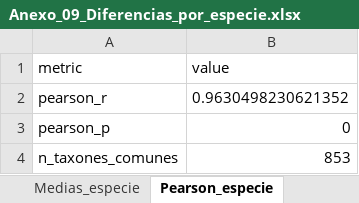
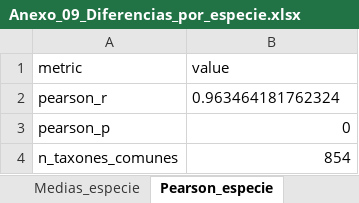
Before and after one commit to xXFenrir/16S-FenrirPipeline, an Excel workbook: Anexo_09_Diferencias_por_especie/Anexo_09_Diferencias_por_especie.xlsx, sheet Pearson_especie, drawn as a sheet; values as stored, in another font and other column widths than the file's, no borders; the diff names each change by its address in the sheet, - before the commit and + after, or states it on an @@ line.

Commit message:
Add sample S1A8 (SRR26147254) to annexes 3, 4, 7-11
The run was missing from the downloads. It was processed like the other
samples (pychopper -Q 9 -q 0.52 edlib, filtlong 1000-1700 pb, EMU 3.6.2),
and the annexes were regenerated with 89 samples: Pearson 0.9925 (family),
0.9862 (genus) and 0.9635 (species, 854 shared); PERMANOVA CS vs CSSwP
pseudo-F 0.421, p 0.642 (n = 88); annex 11 now compares 88 samples.

```diff
--- a/Anexo_09_Diferencias_por_especie/Anexo_09_Diferencias_por_especie.xlsx (sheet Pearson_especie)
+++ b/Anexo_09_Diferencias_por_especie/Anexo_09_Diferencias_por_especie.xlsx (sheet Pearson_especie)
-B2 (value): 0.9630498230621352
+B2 (value): 0.963464181762324
-B4 (value): 853
+B4 (value): 854
```
Also changed, not shown: sheet Medias_especie, sheet Especies_propias, sheet Pearson_resumen, Anexo_03_Estadisticas_pre_limpieza/Anexo_03_Estadisticas_pre_limpieza.xlsx, Anexo_04_Estadisticas_post_limpieza/Anexo_04_Estadisticas_post_limpieza.xlsx, 23 other files.
